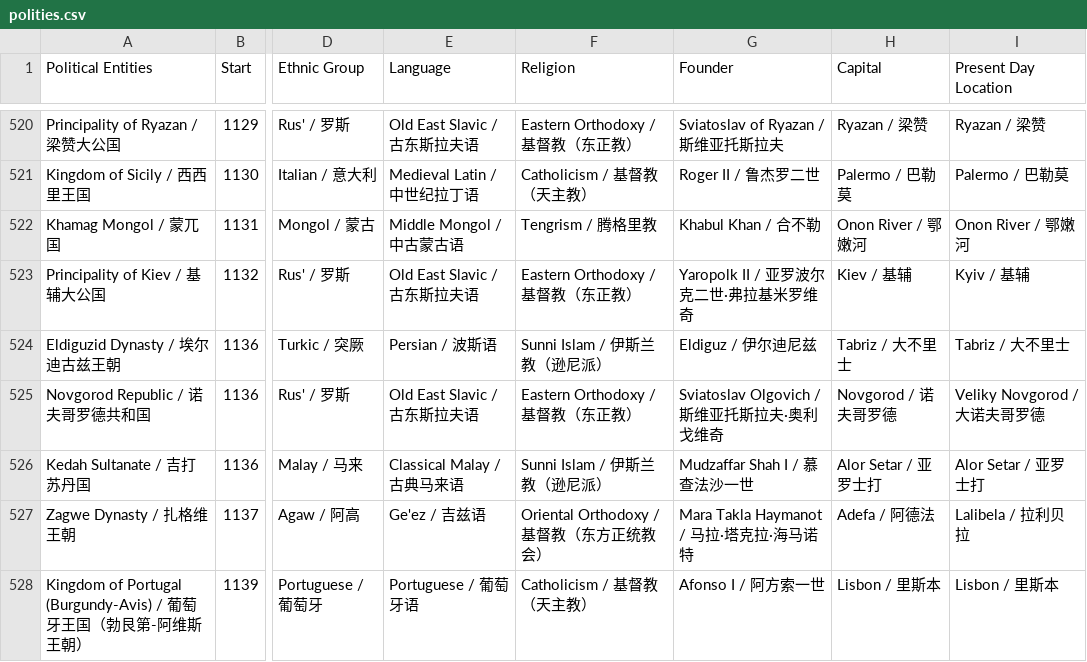
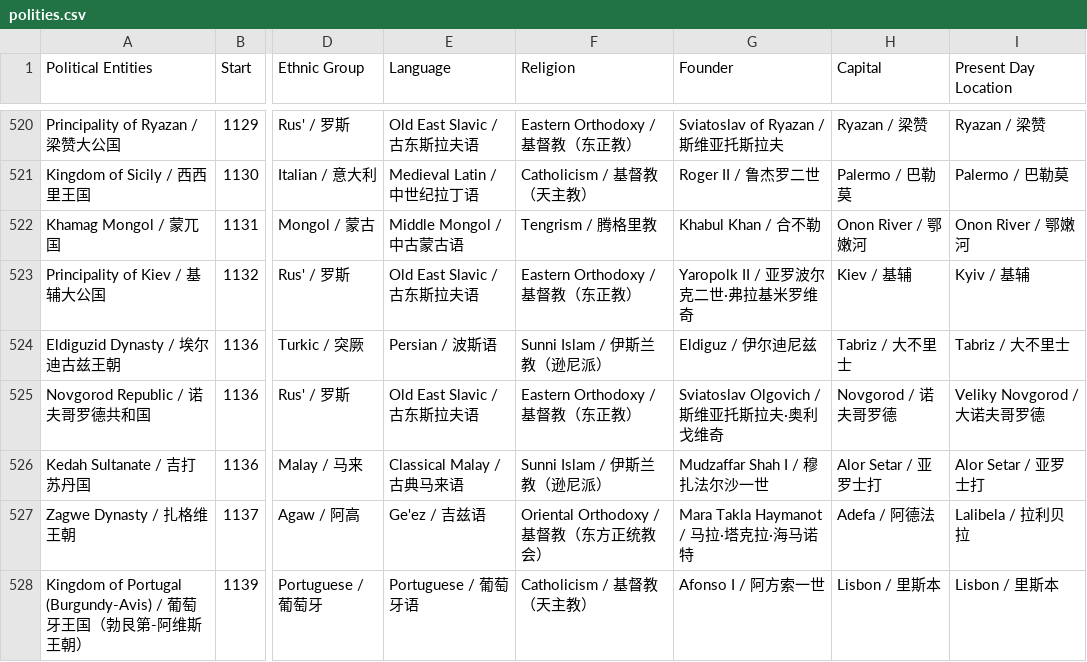
Before and after one commit to XuhuiJin1215/Historical-Polities, a CSV file: polities.csv, drawn as a sheet; only a part is shown, gaps mark what is left out; the diff names each change by its address in the sheet, - before the commit and + after, or states it on an @@ line.

Commit message:
Updated Kedah Sultanate

```diff
--- a/polities.csv
+++ b/polities.csv
-G526 (Founder): Mudzaffar Shah I / 慕查法沙一世
+G526 (Founder): Mudzaffar Shah I / 穆扎法尔沙一世
```
